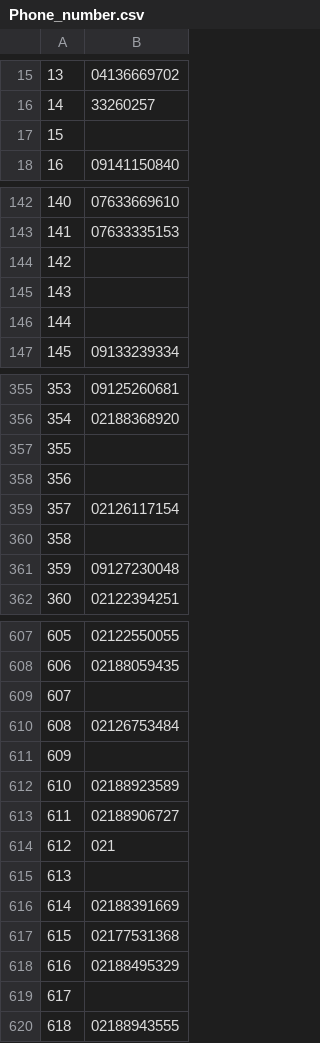
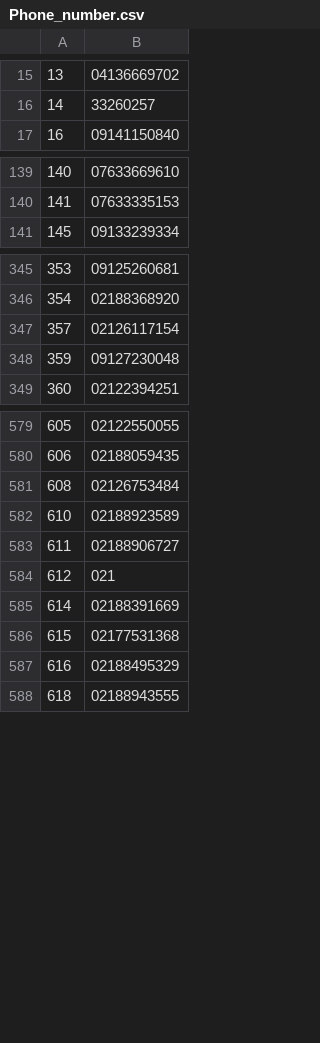
Before and after one commit to Sober-Turtles/Extract-Coffeeshops-Data, a CSV file: CSV_FOR_DATABASE/Phone_number.csv, drawn as a sheet; only a part is shown, gaps mark what is left out; the diff covers the shown part only.

```diff
--- a/CSV_FOR_DATABASE/Phone_number.csv
+++ b/CSV_FOR_DATABASE/Phone_number.csv
@@ -16,3 +16,2 @@
 14,33260257
-15,
 16,09141150840
@@ -143,5 +140,2 @@
 141,07633335153
-142,
-143,
-144,
 145,09133239334
@@ -356,6 +346,3 @@
 354,02188368920
-355,
-356,
 357,02126117154
-358,
 359,09127230048
@@ -608,5 +580,3 @@
 606,02188059435
-607,
 608,02126753484
-609,
 610,02188923589
@@ -614,3 +584,2 @@
 612,021
-613,
 614,02188391669
@@ -618,3 +587,2 @@
 616,02188495329
-617,
 618,02188943555
```
Also changed, not shown: 31 removed rows elsewhere in this file, CSV_FOR_DATABASE/Address.csv, CSV_FOR_DATABASE/Features.csv, 6 other files.
